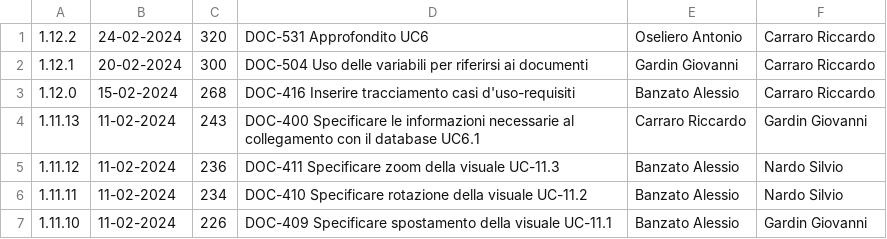
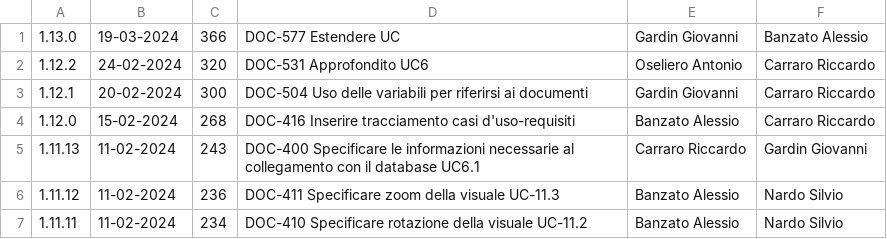
Before and after one commit to Error-418-SWE/Documenti, a CSV file: 3 - PB/Documentazione esterna/Analisi dei Requisiti/log.csv, drawn as a sheet; only a part is shown; the shorter side is filled out with more unchanged rows.

```diff
--- a/3 - PB/Documentazione esterna/Analisi dei Requisiti/log.csv
+++ b/3 - PB/Documentazione esterna/Analisi dei Requisiti/log.csv
@@ -1 +1,2 @@
+1.13.0,19-03-2024,366,DOC-577 Estendere UC,Gardin Giovanni,Banzato Alessio
 1.12.2,24-02-2024,320,DOC-531 Approfondito UC6,Oseliero Antonio,Carraro Riccardo
```
